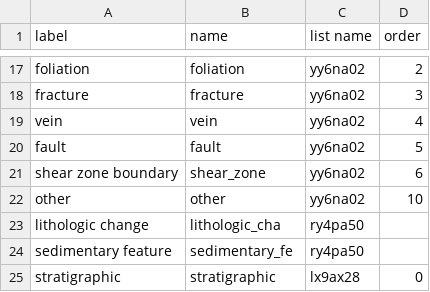
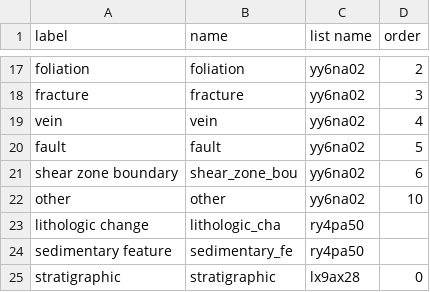
Before and after one commit to StraboSpot/strabo-mobile, a CSV file: www/app/data-models/planar_orientation-choices.csv, drawn as a sheet; only a part is shown, gaps mark what is left out.

Commit message:
added names for orientation, linked orientation by id for inferences, cleaned up orientation tab html, added master index for orientation feature type labels

```diff
--- a/www/app/data-models/planar_orientation-choices.csv
+++ b/www/app/data-models/planar_orientation-choices.csv
@@ -20,3 +20,3 @@ vein,vein,yy6na02,4
 fault,fault,yy6na02,5
-shear zone boundary,shear_zone,yy6na02,6
+shear zone boundary,shear_zone_bou,yy6na02,6
 other,other,yy6na02,10
```
Also changed, not shown: 9 other files.
